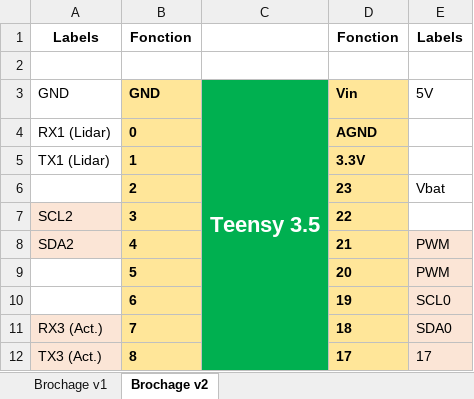
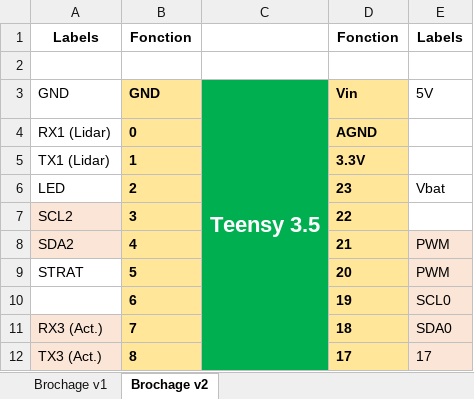
Before and after one commit to Nanaud7/my_robot, an Excel workbook: Electronique/Carte Robot/Brochage Teensy 3.5.xlsx, sheet Brochage v2, drawn as a sheet; only a part is shown; values as stored, in another font and other column widths than the file's, no borders; charts and pictures not drawn; the diff names each change by its address in the sheet, - before the commit and + after, or states it on an @@ line.

```diff
--- a/Electronique/Carte Robot/Brochage Teensy 3.5.xlsx (sheet Brochage v2)
+++ b/Electronique/Carte Robot/Brochage Teensy 3.5.xlsx (sheet Brochage v2)
-A6: (empty)
+A6: LED
-A9: (empty)
+A9: STRAT
```
Also changed, not shown: 2 other files.
